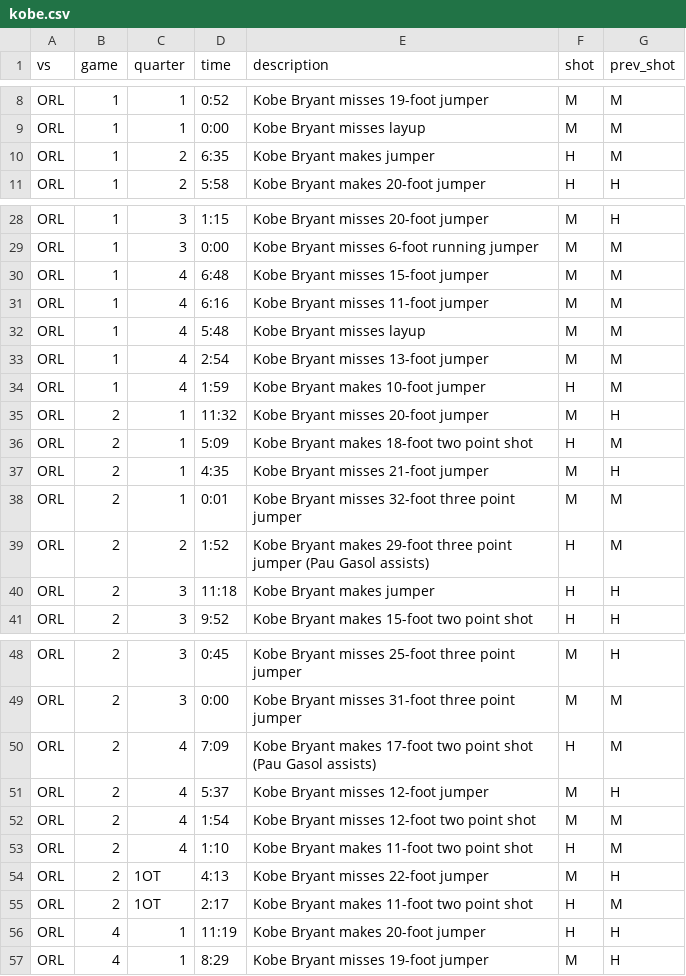
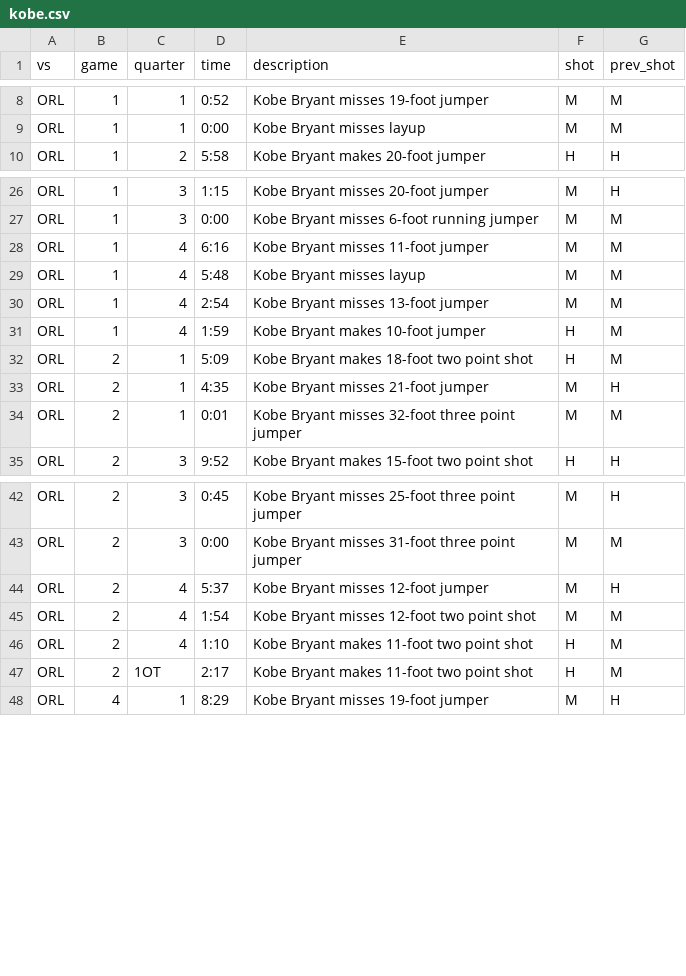
Before and after one commit to gregcox7/StatLabs, a CSV file: data/kobe.csv, drawn as a sheet; only a part is shown, gaps mark what is left out; the diff covers the shown part only; the diff names each change by its address in the sheet, - before the commit and + after, or states it on an @@ line.

Commit message:
upload new kobe data

```diff
--- a/data/kobe.csv
+++ b/data/kobe.csv
-row 10: ORL | 1 | 2 | 6:35 | Kobe Bryant makes jumper | H | M
-row 30: ORL | 1 | 4 | 6:48 | Kobe Bryant misses 15-foot jumper | M | M
-row 35: ORL | 2 | 1 | 11:32 | Kobe Bryant misses 20-foot jumper | M | H
-row 39: ORL | 2 | 2 | 1:52 | Kobe Bryant makes 29-foot three point jumper (Pau Gasol assists) | H | M
-row 40: ORL | 2 | 3 | 11:18 | Kobe Bryant makes jumper | H | H
-row 50: ORL | 2 | 4 | 7:09 | Kobe Bryant makes 17-foot two point shot (Pau Gasol assists) | H | M
-row 54: ORL | 2 | 1OT | 4:13 | Kobe Bryant misses 22-foot jumper | M | H
-row 56: ORL | 4 | 1 | 11:19 | Kobe Bryant makes 20-foot jumper | H | H
```
Also changed, not shown: 13 removed rows elsewhere in this file.
